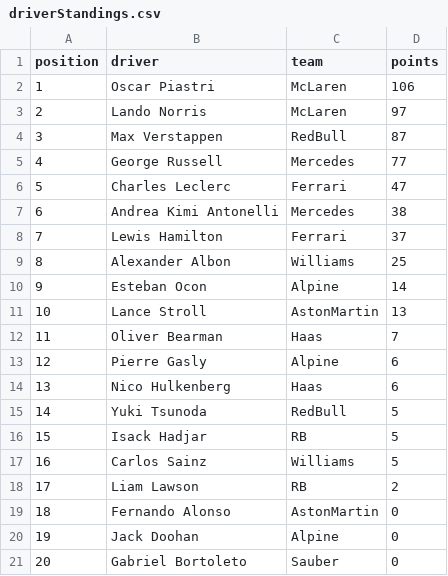
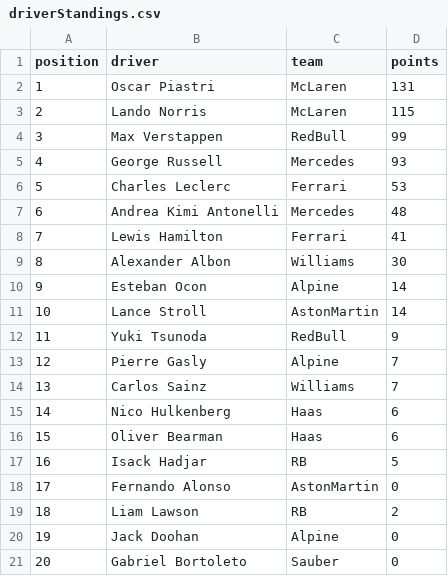
Before and after one commit to mrp36126/motorsport, a CSV file: data/driverStandings.csv, drawn as a sheet; removed rows and columns are numbered as before the commit, all else as after; the diff names each change by its address in the sheet, - before the commit and + after, or states it on an @@ line.

Commit message:
Update driverStandings.csv

```diff
--- a/data/driverStandings.csv
+++ b/data/driverStandings.csv
-D2 (points): 106
+D2 (points): 131
-D3 (points): 97
+D3 (points): 115
-D4 (points): 87
+D4 (points): 99
-D5 (points): 77
+D5 (points): 93
-D6 (points): 47
+D6 (points): 53
-D7 (points): 38
+D7 (points): 48
-D8 (points): 37
+D8 (points): 41
-D9 (points): 25
+D9 (points): 30
-D11 (points): 13
+D11 (points): 14
-row 12: 11 | Oliver Bearman | Haas | 7
+row 12: 11 | Yuki Tsunoda | RedBull | 9
-D13 (points): 6
+D13 (points): 7
+row 14: 13 | Carlos Sainz | Williams | 7
@@ column A (position) renumbered between rows 15 and 19 @@
-row 15: 14 | Yuki Tsunoda | RedBull | 5
+row 16: 15 | Oliver Bearman | Haas | 6
-row 17: 16 | Carlos Sainz | Williams | 5
@@ row 19 moved to row 18: 17 @@
```
